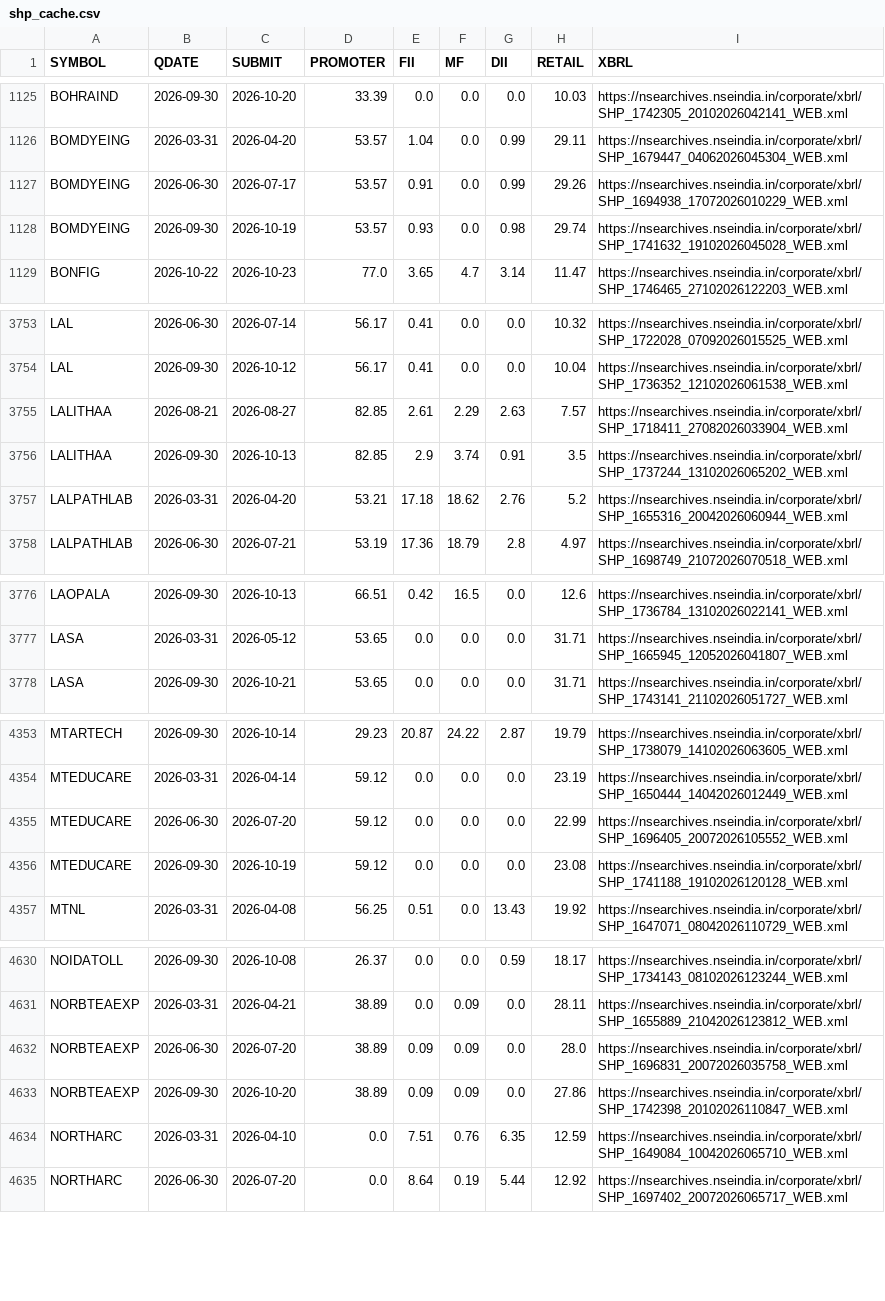
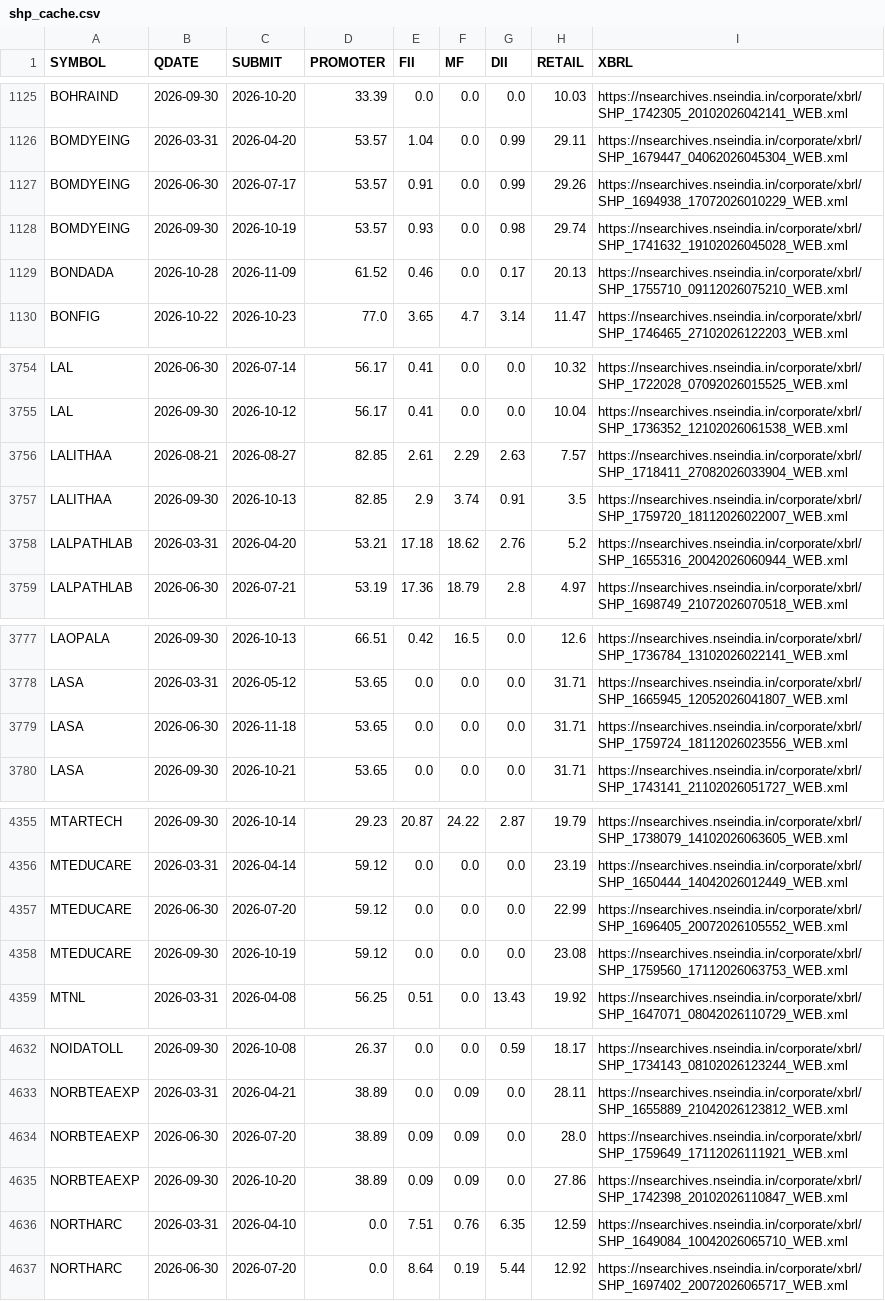
Before and after one commit to boom-ai/SwingEdge, a CSV file: data/shp_cache.csv, drawn as a sheet; only a part is shown, gaps mark what is left out.

```diff
--- a/data/shp_cache.csv
+++ b/data/shp_cache.csv
@@ -1128,2 +1128,3 @@ BOMDYEING,2026-06-30,2026-07-17,53.57,0.91,0.0,0.99,29.26,https://nsearchives.ns
 BOMDYEING,2026-09-30,2026-10-19,53.57,0.93,0.0,0.98,29.74,https://nsearchives.nseindia.in/corporate/xbrl/SHP_1741632_19102026045028_WEB.xml
+BONDADA,2026-10-28,2026-11-09,61.52,0.46,0.0,0.17,20.13,https://nsearchives.nseindia.in/corporate/xbrl/SHP_1755710_09112026075210_WEB.xml
 BONFIG,2026-10-22,2026-10-23,77.0,3.65,4.7,3.14,11.47,https://nsearchives.nseindia.in/corporate/xbrl/SHP_1746465_27102026122203_WEB.xml
@@ -3755,3 +3756,3 @@ LAL,2026-09-30,2026-10-12,56.17,0.41,0.0,0.0,10.04,https://nsearchives.nseindia.
 LALITHAA,2026-08-21,2026-08-27,82.85,2.61,2.29,2.63,7.57,https://nsearchives.nseindia.in/corporate/xbrl/SHP_1718411_27082026033904_WEB.xml
-LALITHAA,2026-09-30,2026-10-13,82.85,2.9,3.74,0.91,3.5,https://nsearchives.nseindia.in/corporate/xbrl/SHP_1737244_13102026065202_WEB.xml
+LALITHAA,2026-09-30,2026-10-13,82.85,2.9,3.74,0.91,3.5,https://nsearchives.nseindia.in/corporate/xbrl/SHP_1759720_18112026022007_WEB.xml
 LALPATHLAB,2026-03-31,2026-04-20,53.21,17.18,18.62,2.76,5.2,https://nsearchives.nseindia.in/corporate/xbrl/SHP_1655316_20042026060944_WEB.xml
@@ -3777,2 +3778,3 @@ LAOPALA,2026-09-30,2026-10-13,66.51,0.42,16.5,0.0,12.6,https://nsearchives.nsein
 LASA,2026-03-31,2026-05-12,53.65,0.0,0.0,0.0,31.71,https://nsearchives.nseindia.in/corporate/xbrl/SHP_1665945_12052026041807_WEB.xml
+LASA,2026-06-30,2026-11-18,53.65,0.0,0.0,0.0,31.71,https://nsearchives.nseindia.in/corporate/xbrl/SHP_1759724_18112026023556_WEB.xml
 LASA,2026-09-30,2026-10-21,53.65,0.0,0.0,0.0,31.71,https://nsearchives.nseindia.in/corporate/xbrl/SHP_1743141_21102026051727_WEB.xml
@@ -4355,3 +4357,3 @@ MTEDUCARE,2026-03-31,2026-04-14,59.12,0.0,0.0,0.0,23.19,https://nsearchives.nsei
 MTEDUCARE,2026-06-30,2026-07-20,59.12,0.0,0.0,0.0,22.99,https://nsearchives.nseindia.in/corporate/xbrl/SHP_1696405_20072026105552_WEB.xml
-MTEDUCARE,2026-09-30,2026-10-19,59.12,0.0,0.0,0.0,23.08,https://nsearchives.nseindia.in/corporate/xbrl/SHP_1741188_19102026120128_WEB.xml
+MTEDUCARE,2026-09-30,2026-10-19,59.12,0.0,0.0,0.0,23.08,https://nsearchives.nseindia.in/corporate/xbrl/SHP_1759560_17112026063753_WEB.xml
 MTNL,2026-03-31,2026-04-08,56.25,0.51,0.0,13.43,19.92,https://nsearchives.nseindia.in/corporate/xbrl/SHP_1647071_08042026110729_WEB.xml
@@ -4631,3 +4633,3 @@ NOIDATOLL,2026-09-30,2026-10-08,26.37,0.0,0.0,0.59,18.17,https://nsearchives.nse
 NORBTEAEXP,2026-03-31,2026-04-21,38.89,0.0,0.09,0.0,28.11,https://nsearchives.nseindia.in/corporate/xbrl/SHP_1655889_21042026123812_WEB.xml
-NORBTEAEXP,2026-06-30,2026-07-20,38.89,0.09,0.09,0.0,28.0,https://nsearchives.nseindia.in/corporate/xbrl/SHP_1696831_20072026035758_WEB.xml
+NORBTEAEXP,2026-06-30,2026-07-20,38.89,0.09,0.09,0.0,28.0,https://nsearchives.nseindia.in/corporate/xbrl/SHP_1759649_17112026111921_WEB.xml
 NORBTEAEXP,2026-09-30,2026-10-20,38.89,0.09,0.09,0.0,27.86,https://nsearchives.nseindia.in/corporate/xbrl/SHP_1742398_20102026110847_WEB.xml
```
Also changed, not shown: data/holders.csv.
